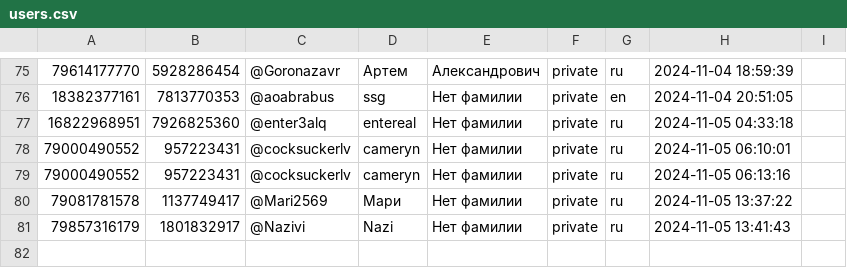
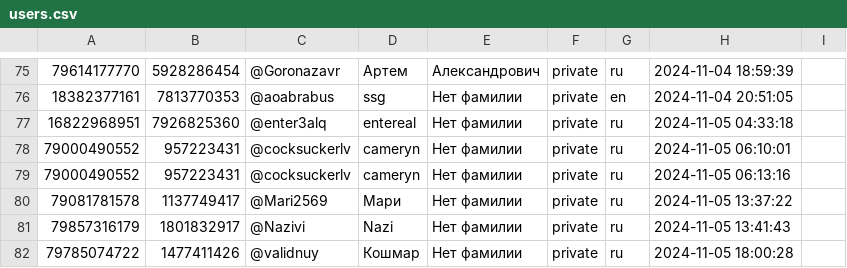
Before and after one commit to TheFoZzY/usersFRONEST, a CSV file: users.csv, drawn as a sheet; only a part is shown, gaps mark what is left out; the diff names each change by its address in the sheet, - before the commit and + after, or states it on an @@ line.

Commit message:
Обновлен файл users.csv

```diff
--- a/users.csv
+++ b/users.csv
+row 82: 79785074722 | 1477411426 | @validnuy | Кошмар | Нет фамилии | private | ru | 2024-11-05 18:00:28
```
